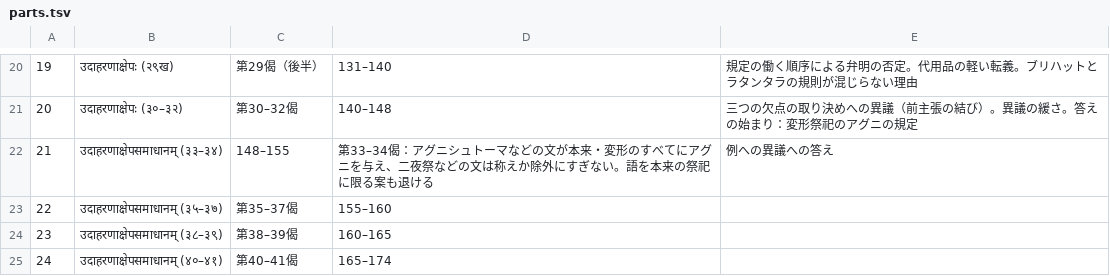
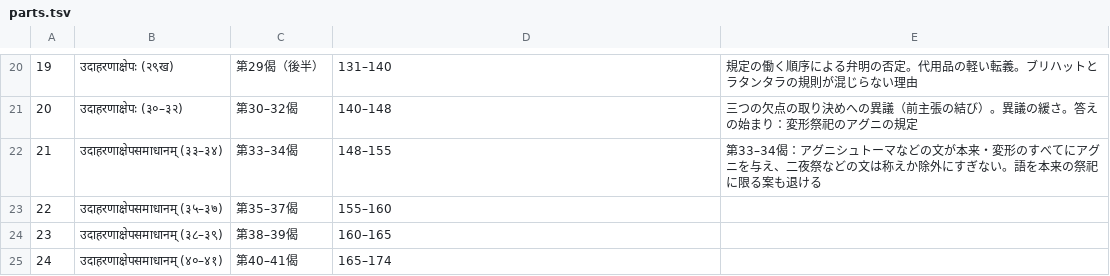
Before and after one commit to keikataoka1969-boop/vidhiviveka, a TSV file: vidhirasayana/parts.tsv, drawn as a sheet; only a part is shown, gaps mark what is left out.

```diff
--- a/vidhirasayana/parts.tsv
+++ b/vidhirasayana/parts.tsv
@@ -21,3 +21,3 @@
 20	उदाहरणाक्षेपः (३०–३२)	第30–32偈	140–148	三つの欠点の取り決めへの異議（前主張の結び）。異議の緩さ。答えの始まり：変形祭祀のアグニの規定
-21	उदाहरणाक्षेपसमाधानम् (३३–३४)	148–155	第33–34偈：アグニシュトーマなどの文が本来・変形のすべてにアグニを与え、二夜祭などの文は称えか除外にすぎない。語を本来の祭祀に限る案も退ける	例への異議への答え
+21	उदाहरणाक्षेपसमाधानम् (३३–३४)	第33–34偈	148–155	第33–34偈：アグニシュトーマなどの文が本来・変形のすべてにアグニを与え、二夜祭などの文は称えか除外にすぎない。語を本来の祭祀に限る案も退ける
 22	उदाहरणाक्षेपसमाधानम् (३५–३७)	第35–37偈	155–160	
```
Also changed, not shown: 1 other file.
